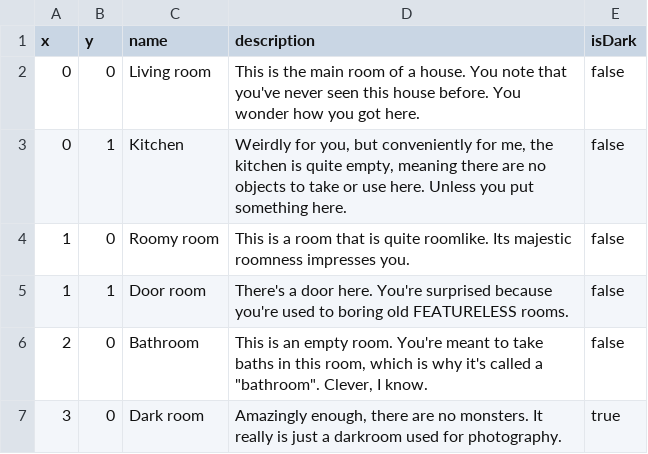
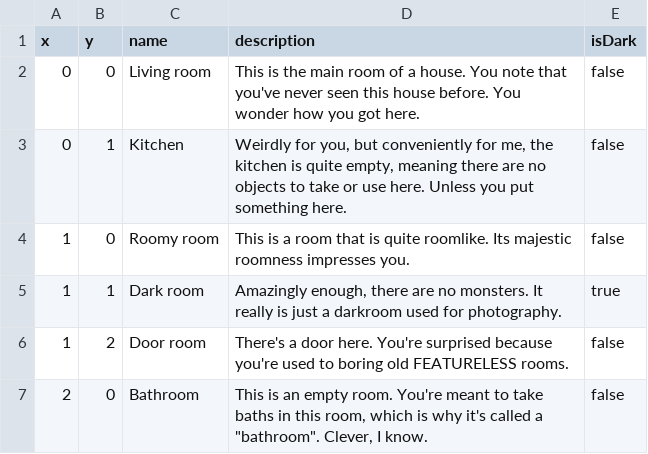
Before and after one commit to MEisSCAMMER/MinisculeCaveAdventure, a TSV file: src/data/room_data.tsv, drawn as a sheet.

```diff
--- a/src/data/room_data.tsv
+++ b/src/data/room_data.tsv
@@ -4,4 +4,4 @@ x	y	name	description	isDark
 1	0	Roomy room	This is a room that is quite roomlike. Its majestic roomness impresses you.	false
-1	1	Door room	There's a door here. You're surprised because you're used to boring old FEATURELESS rooms.	false
+1	1	Dark room	Amazingly enough, there are no monsters. It really is just a darkroom used for photography.	true
+1	2	Door room	There's a door here. You're surprised because you're used to boring old FEATURELESS rooms.	false
 2	0	Bathroom	This is an empty room. You're meant to take baths in this room, which is why it's called a "bathroom". Clever, I know.	false
-3	0	Dark room	Amazingly enough, there are no monsters. It really is just a darkroom used for photography.	true
```
Also changed, not shown: src/data/noun_data.tsv, src/data/noun_data_original.tsv.
